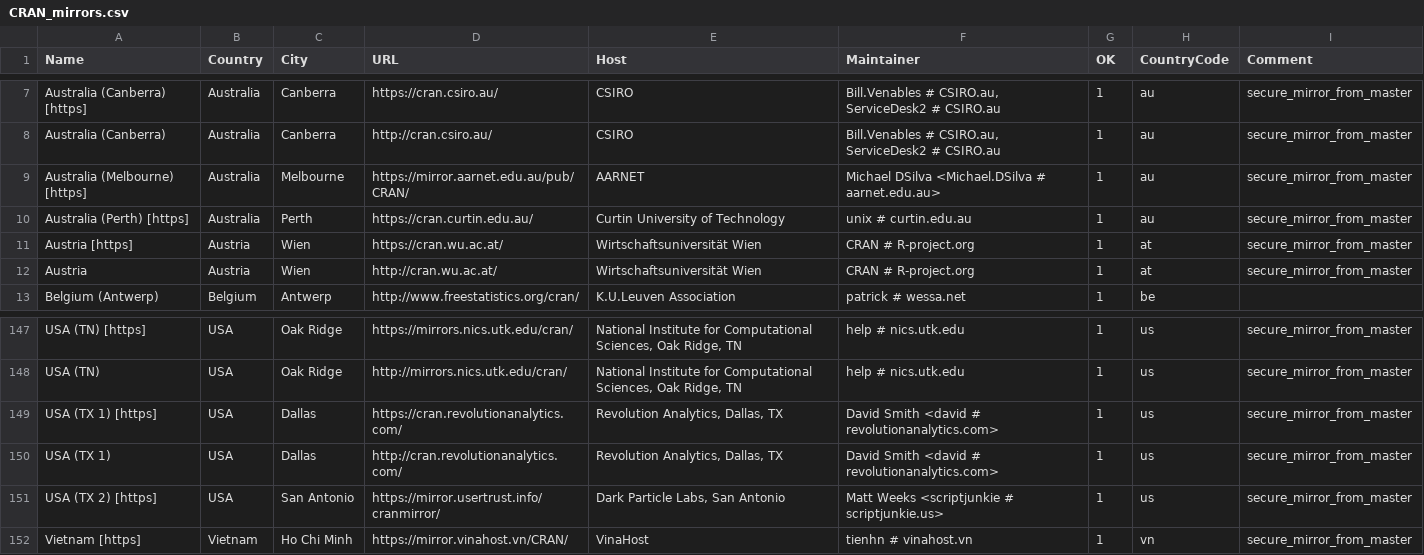
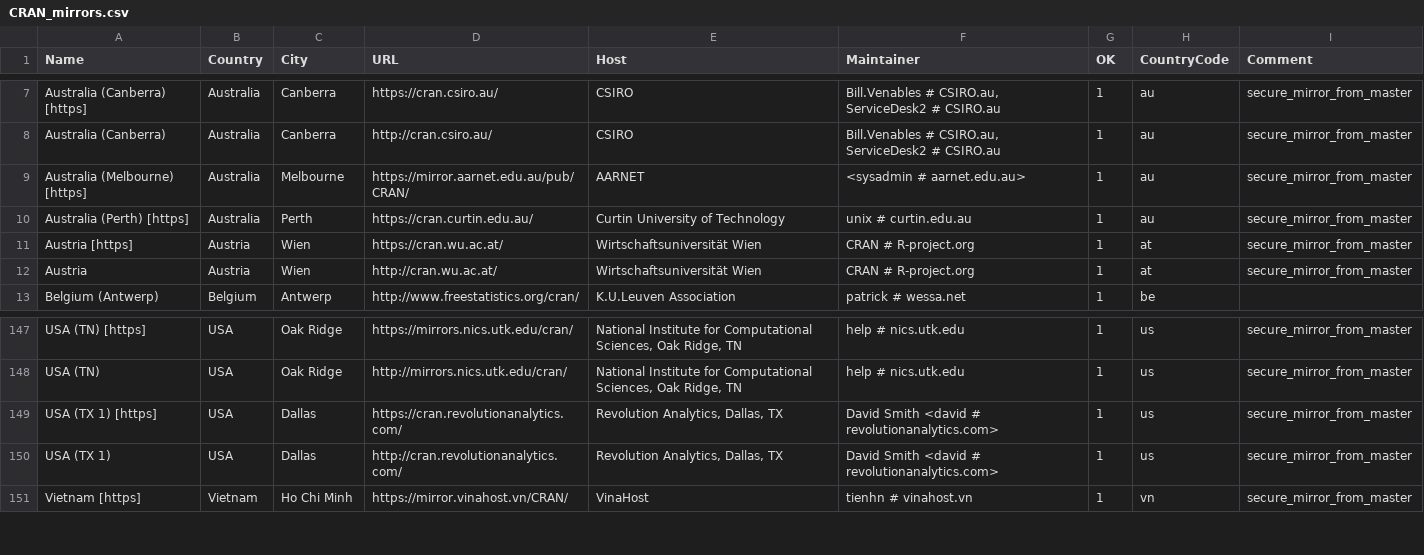
Before and after one commit to wch/r-source, a CSV file: doc/CRAN_mirrors.csv, drawn as a sheet; only a part is shown, gaps mark what is left out; the diff names each change by its address in the sheet, - before the commit and + after, or states it on an @@ line.

Commit message:
Updated.
git-svn-id: https://svn.r-project.org/R/trunk@72688 00db46b3-68df-0310-9c12-caf00c1e9a41

```diff
--- a/doc/CRAN_mirrors.csv
+++ b/doc/CRAN_mirrors.csv
-F9 (Maintainer): Michael DSilva <Michael.DSilva # aarnet.edu.au>
+F9 (Maintainer): <sysadmin # aarnet.edu.au>
-row 151: USA (TX 2) [https] | USA | San Antonio | https://mirror.usertrust.info/cranmirror/ | Dark Particle Labs, San Antonio | Matt Weeks <scriptjunkie # scriptjunkie.us> | 1 | us | secure_mirror_from_master
```
